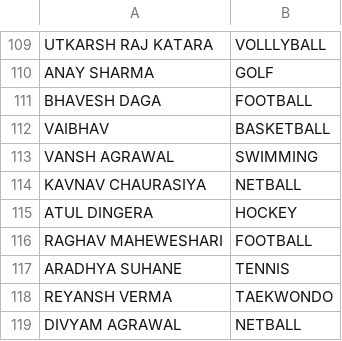
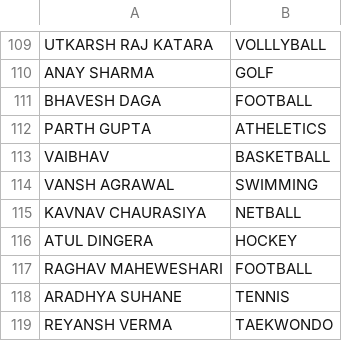
Before and after one commit to aaradhyari/EHPL-Auctions, a CSV file: CLASS 11TH PLAYERS (1).csv, drawn as a sheet; only a part is shown, gaps mark what is left out; the shorter side is filled out with more unchanged rows.

Commit message:
Add Parth Gupta to Athletics in players list

```diff
--- a/CLASS 11TH PLAYERS (1).csv
+++ b/CLASS 11TH PLAYERS (1).csv
@@ -111,2 +111,3 @@ ANAY SHARMA,GOLF
 BHAVESH DAGA,FOOTBALL
+PARTH GUPTA,ATHELETICS
 VAIBHAV ,BASKETBALL
```
